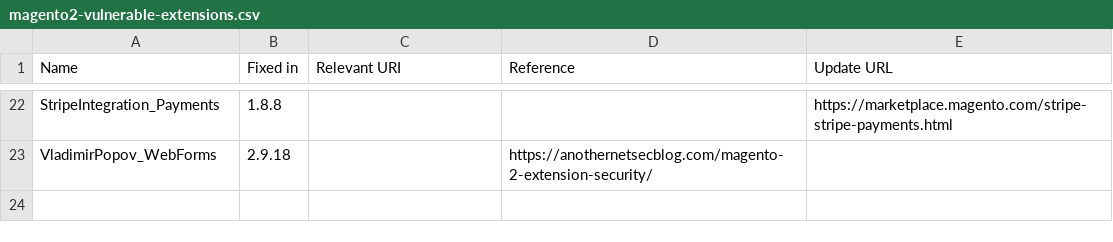
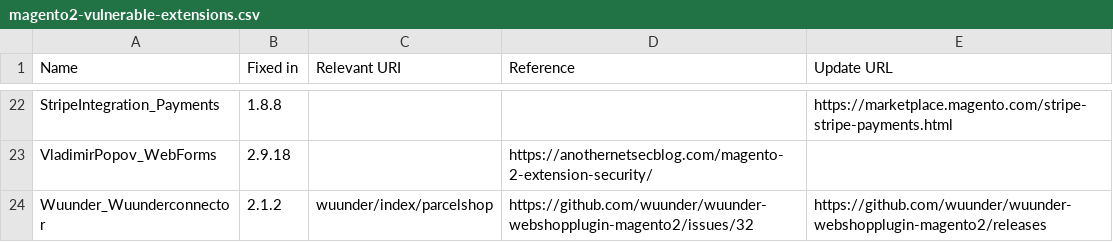
Before and after one commit to Lamiafi/magevulndb, a CSV file: magento2-vulnerable-extensions.csv, drawn as a sheet; only a part is shown, gaps mark what is left out.

Commit message:
Update magento2-vulnerable-extensions.csv (#76)

```diff
--- a/magento2-vulnerable-extensions.csv
+++ b/magento2-vulnerable-extensions.csv
@@ -23 +23,2 @@ StripeIntegration_Payments,1.8.8,,,https://marketplace.magento.com/stripe-stripe
 VladimirPopov_WebForms,2.9.18,,https://anothernetsecblog.com/magento-2-extension-security/,
+Wuunder_Wuunderconnector,2.1.2,wuunder/index/parcelshop,https://github.com/wuunder/wuunder-webshopplugin-magento2/issues/32,https://github.com/wuunder/wuunder-webshopplugin-magento2/releases
```
